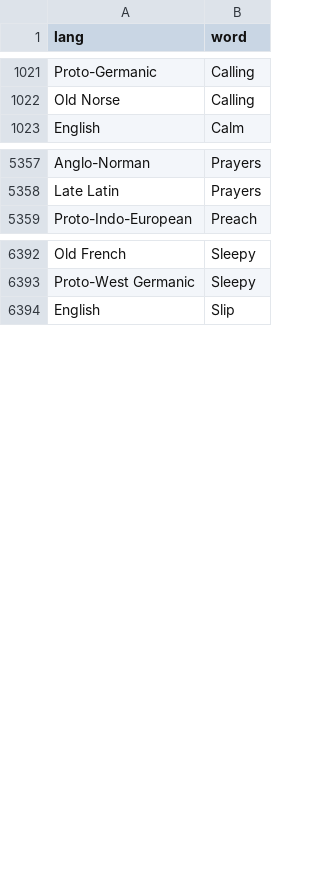
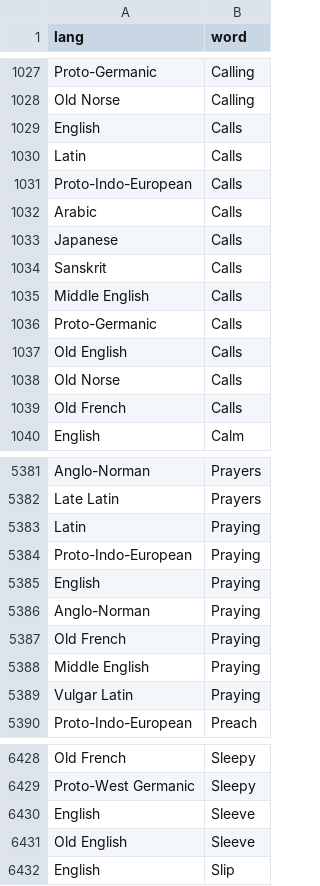
Before and after one commit to charcoalcharts-open/funbot, a CSV file: data/words.csv, drawn as a sheet; only a part is shown, gaps mark what is left out; the diff covers the shown part only.

Commit message:
8249 rows

```diff
--- a/data/words.csv
+++ b/data/words.csv
@@ -1022,2 +1028,13 @@ Proto-Germanic,Calling
 Old Norse,Calling
+English,Calls
+Latin,Calls
+Proto-Indo-European,Calls
+Arabic,Calls
+Japanese,Calls
+Sanskrit,Calls
+Middle English,Calls
+Proto-Germanic,Calls
+Old English,Calls
+Old Norse,Calls
+Old French,Calls
 English,Calm
@@ -5358,2 +5382,9 @@ Anglo-Norman,Prayers
 Late Latin,Prayers
+Latin,Praying
+Proto-Indo-European,Praying
+English,Praying
+Anglo-Norman,Praying
+Old French,Praying
+Middle English,Praying
+Vulgar Latin,Praying
 Proto-Indo-European,Preach
@@ -6393,2 +6429,4 @@ Old French,Sleepy
 Proto-West Germanic,Sleepy
+English,Sleeve
+Old English,Sleeve
 English,Slip
```
Also changed, not shown: 18 added rows elsewhere in this file.
